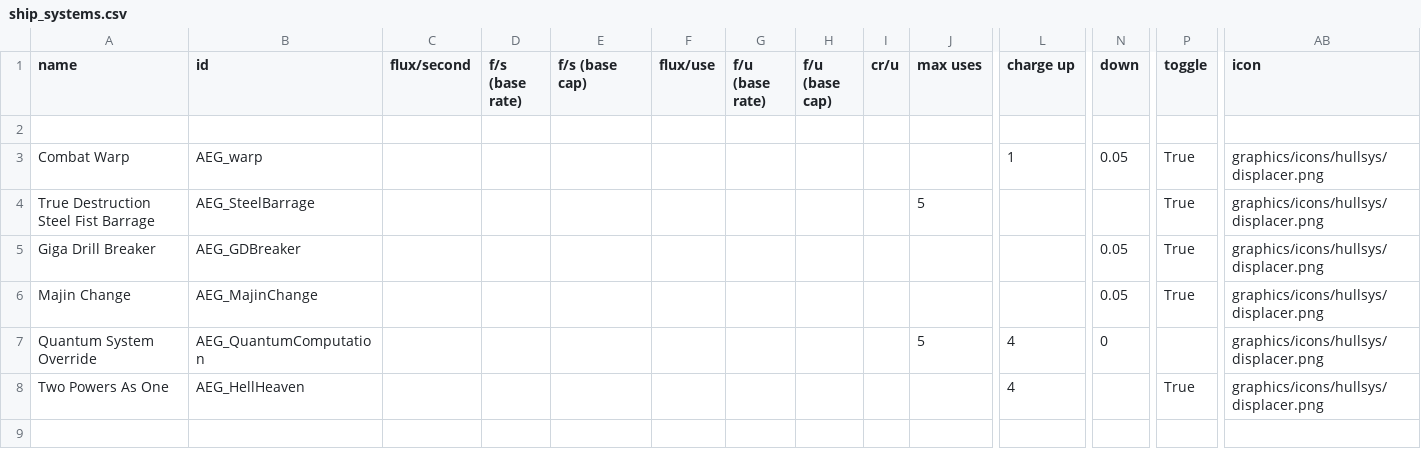
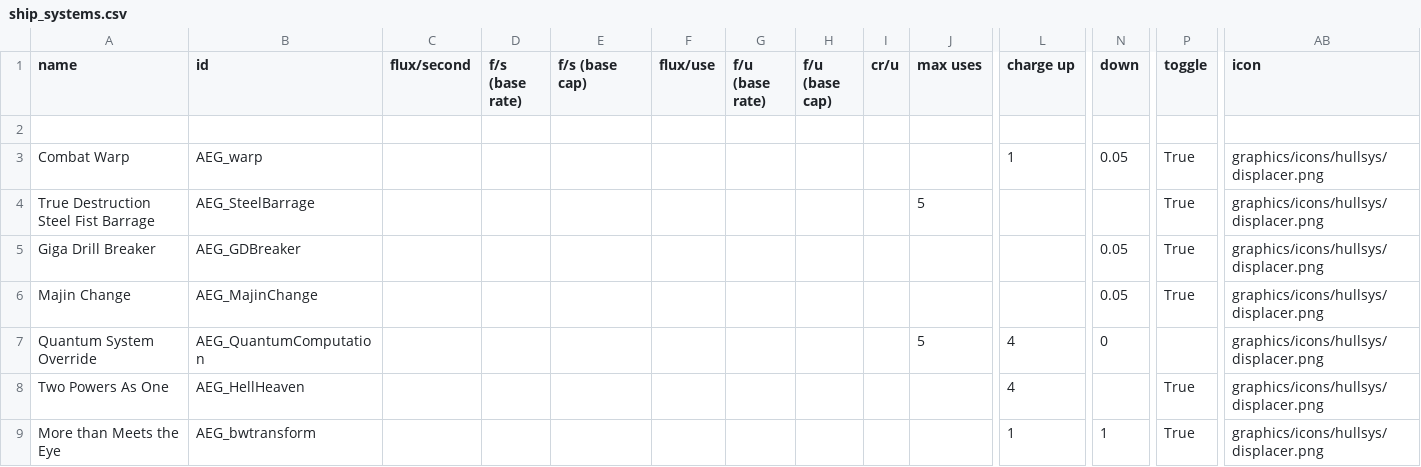
Before and after one commit to OmegaCore7/AEG, a CSV file: data/shipsystems/ship_systems.csv, drawn as a sheet; only a part is shown, gaps mark what is left out; rows hold the shown columns only; the diff names each change by its address in the sheet, - before the commit and + after, or states it on an @@ line.

```diff
--- a/data/shipsystems/ship_systems.csv
+++ b/data/shipsystems/ship_systems.csv
+row 9: More than Meets the Eye | AEG_bwtransform |  |  |  |  |  |  |  |  | 1 | 1 | True | graphics/icons/hullsys/displacer.png
```
Also changed, not shown: data/hulls/ship_data.csv, data/weapons/weapon_data.csv, 10 other files.
